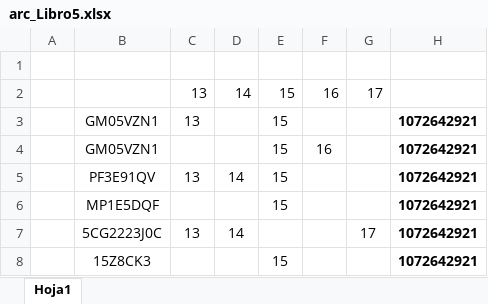
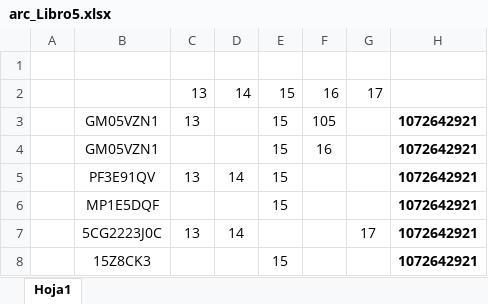
Before and after one commit to JDavidCh07/equiposglq, an Excel workbook: arc/xls/arc_Libro5.xlsx, sheet Hoja1, drawn as a sheet; only a part is shown; values as stored, in another font and other column widths than the file's, no borders; the diff names each change by its address in the sheet, - before the commit and + after, or states it on an @@ line.

```diff
--- a/arc/xls/arc_Libro5.xlsx (sheet Hoja1)
+++ b/arc/xls/arc_Libro5.xlsx (sheet Hoja1)
-F3: (empty)
+F3: 105
```
Also changed, not shown: arc/xls/arc_Libro1.xlsx, arc/xls/arc_Libro3.xlsx, 8 other files.
